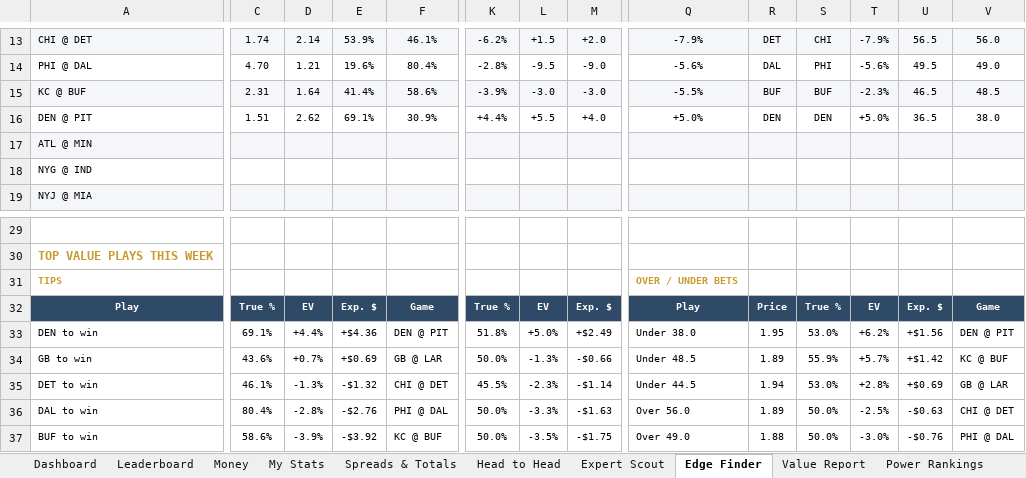
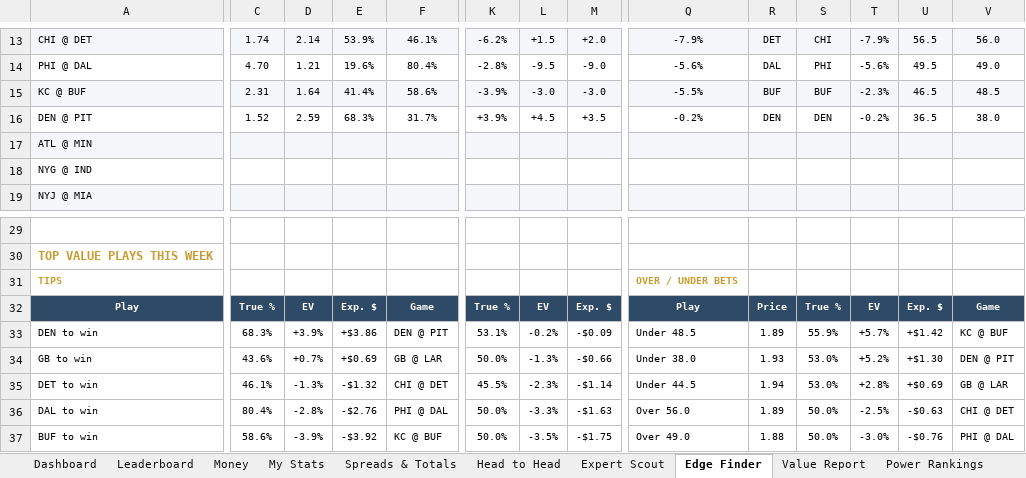
Before and after one commit to THOMASNOONAN155/tios-data, an Excel workbook: nfl-model/output/NFL_Model_2026.xlsx, sheet Edge Finder, drawn as a sheet; only a part is shown, gaps mark what is left out; values as stored, in another font and other column widths than the file's, no borders; conditional formats not drawn; the diff covers the shown part only; the diff names each change by its address in the sheet, - before the commit and + after, or states it on an @@ line.

```diff
--- a/nfl-model/output/NFL_Model_2026.xlsx (sheet Edge Finder)
+++ b/nfl-model/output/NFL_Model_2026.xlsx (sheet Edge Finder)
-C16: 1.51
+C16: 1.52
-D16: 2.62
+D16: 2.59
-E16: 69.1%
+E16: 68.3%
-F16: 30.9%
+F16: 31.7%
-K16: +4.4%
+K16: +3.9%
-L16: +5.5
+L16: +4.5
-M16: +4.0
+M16: +3.5
-Q16: +5.0%
+Q16: -0.2%
-T16: +5.0%
+T16: -0.2%
-C33: 69.1%
+C33: 68.3%
-D33: +4.4%
+D33: +3.9%
-E33: +$4.36
+E33: +$3.86
-K33: 51.8%
+K33: 53.1%
-L33: +5.0%
+L33: -0.2%
-M33: +$2.49
+M33: -$0.09
-Q33: Under 38.0
+Q33: Under 48.5
-R33: 1.95
+R33: 1.89
-S33: 53.0%
+S33: 55.9%
-T33: +6.2%
+T33: +5.7%
-U33: +$1.56
+U33: +$1.42
-V33: DEN @ PIT
+V33: KC @ BUF
-Q34: Under 48.5
+Q34: Under 38.0
-R34: 1.89
+R34: 1.93
-S34: 55.9%
+S34: 53.0%
-T34: +5.7%
+T34: +5.2%
-U34: +$1.42
+U34: +$1.30
-V34: KC @ BUF
+V34: DEN @ PIT
```
Also changed, not shown: 1 added row, 1 removed row and 12 edited cells elsewhere in this sheet, sheet Wk 12, sheet Value Report, nfl-model/inputs/tipping_inputs.xlsx.
